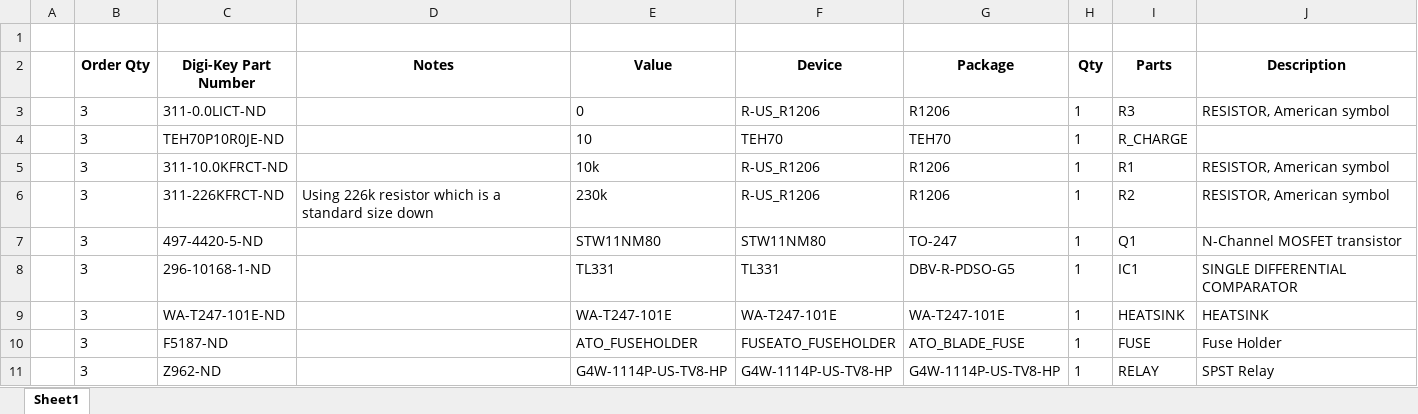
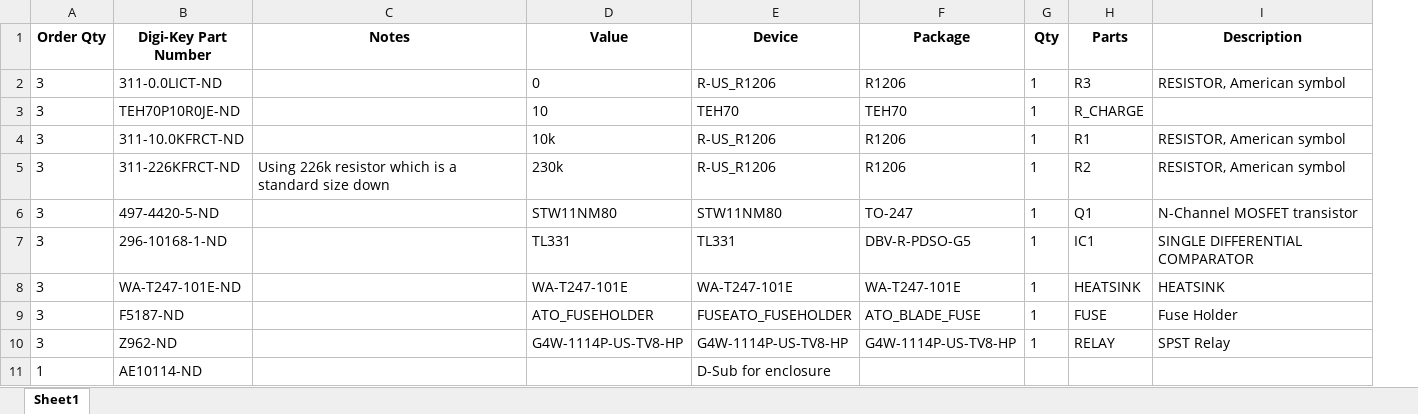
Before and after one commit to psas/rocket-tracks, an Excel workbook: RTx_Main_Power/RTxChargerBOM.xlsx, sheet Sheet1, drawn as a sheet; values as stored, in another font and other column widths than the file's, no borders; removed rows and columns are numbered as before the commit, all else as after; the diff names each change by its address in the sheet, - before the commit and + after, or states it on an @@ line.

Commit message:
Added panel-mount D-Sub to BOM.

```diff
--- a/RTx_Main_Power/RTxChargerBOM.xlsx (sheet Sheet1)
+++ b/RTx_Main_Power/RTxChargerBOM.xlsx (sheet Sheet1)
-column A, empty
-row 1: (empty)
+row 11: 1 | AE10114-ND |  |  | D-Sub for enclosure
```
